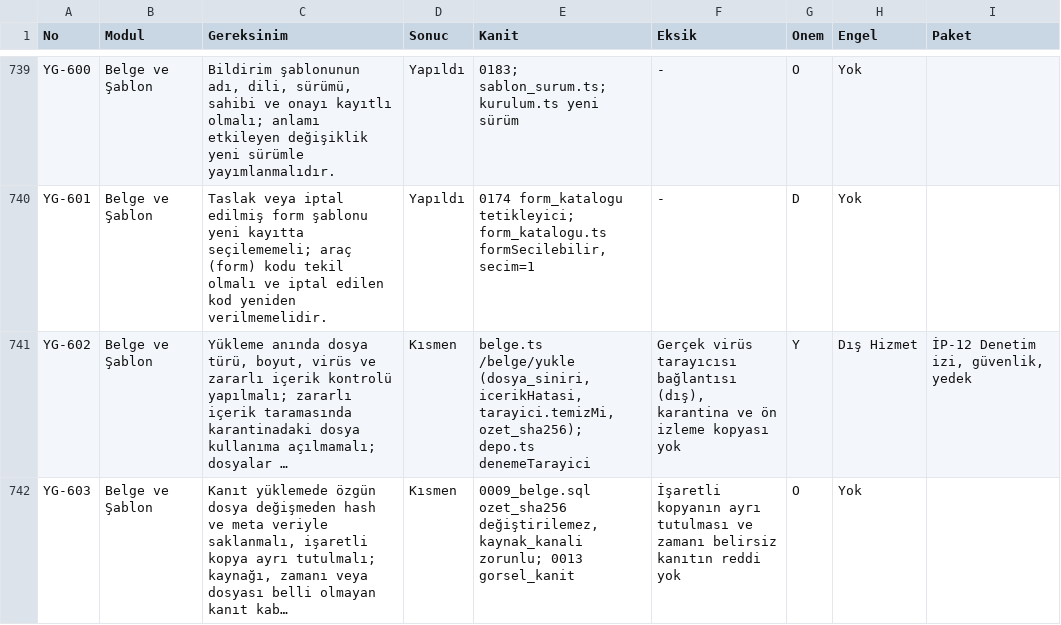
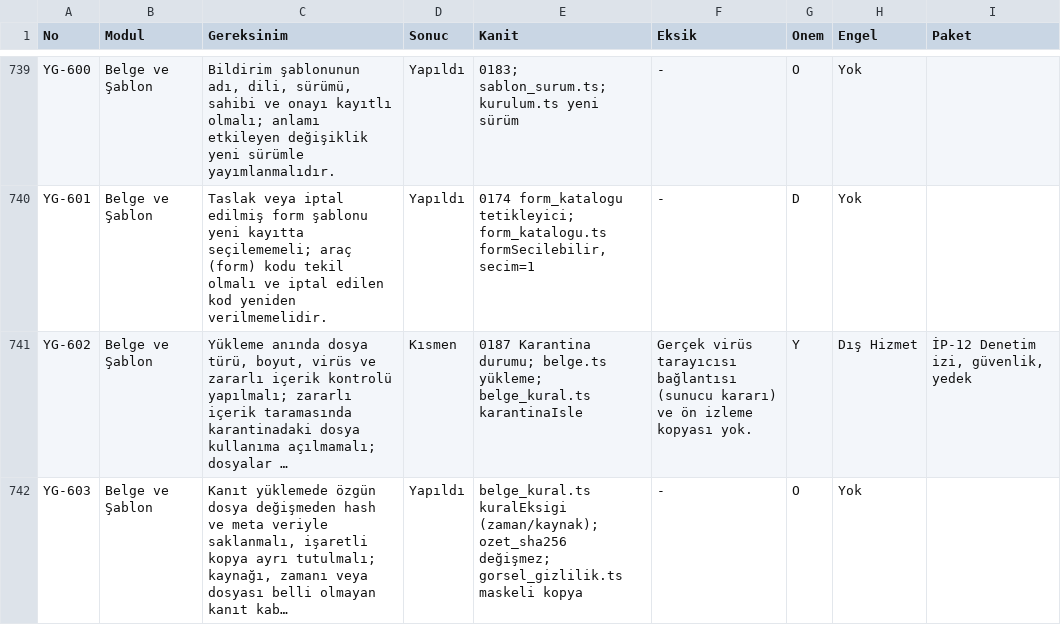
Before and after one commit to uakpinar722/YATONET360, a TSV file: KALAN_IS.tsv, drawn as a sheet; only a part is shown, gaps mark what is left out; long unchanged cells end in …; the diff covers the shown part only; the diff names each change by its address in the sheet, - before the commit and + after, or states it on an @@ line.

```diff
--- a/KALAN_IS.tsv
+++ b/KALAN_IS.tsv
-E741 (Kanit): belge.ts /belge/yukle (dosya_siniri, icerikHatasi, tarayici.temizMi, ozet_sha256); depo.ts denemeTarayici
+E741 (Kanit): 0187 Karantina durumu; belge.ts yükleme; belge_kural.ts karantinaIsle
-F741 (Eksik): …tarayıcısı bağlantısı (dış), karantina ve ön izleme kopyası yok
+F741 (Eksik): …tarayıcısı bağlantısı (sunucu kararı) ve ön izleme kopyası yok.
-D742 (Sonuc): Kısmen
+D742 (Sonuc): Yapıldı
-E742 (Kanit): 0009_belge.sql ozet_sha256 değiştirilemez, kaynak_kanali zorunlu; 0013 gorsel_kanit
+E742 (Kanit): belge_kural.ts kuralEksigi (zaman/kaynak); ozet_sha256 değişmez; gorsel_gizlilik.ts maskeli kopya
-F742 (Eksik): İşaretli kopyanın ayrı tutulması ve zamanı belirsiz kanıtın reddi yok
+F742 (Eksik): -
```
Also changed, not shown: 9 edited cells elsewhere in this file, 12 other files.
